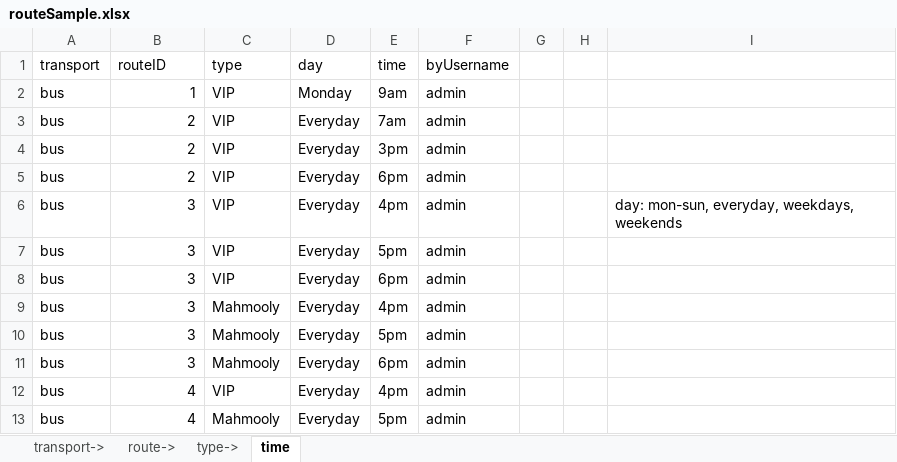
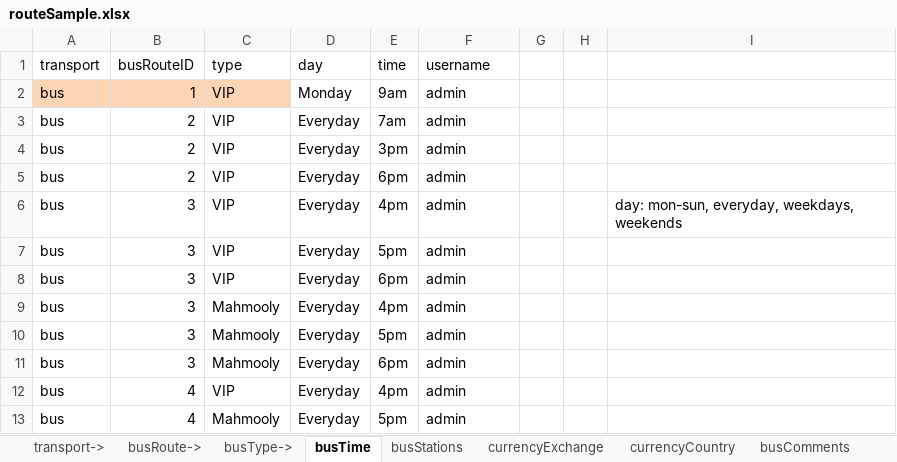
Before and after one commit to kkthanks/test, an Excel workbook: blueprints/db/routeSample.xlsx, sheet busTime, drawn as a sheet; values as stored, in another font and other column widths than the file's, no borders; the diff names each change by its address in the sheet, - before the commit and + after, or states it on an @@ line.

```diff
--- a/blueprints/db/routeSample.xlsx (sheet busTime)
+++ b/blueprints/db/routeSample.xlsx (sheet busTime)
-sheet tab: route->
+sheet tab: busRoute->
-sheet tab: type->
+sheet tab: busType->
-sheet tab: time
+sheet tab: busTime
+sheet tab: busStations
+sheet tab: currencyExchange
+sheet tab: currencyCountry
+sheet tab: busComments
-B1: routeID
+B1: busRouteID
-F1: byUsername
+F1: username
-A2:C2 fill: none
+A2:C2 fill: #FCD5B5
```
Also changed, not shown: sheet busRoute->, sheet transport->, sheet busType->, 32 other files.
